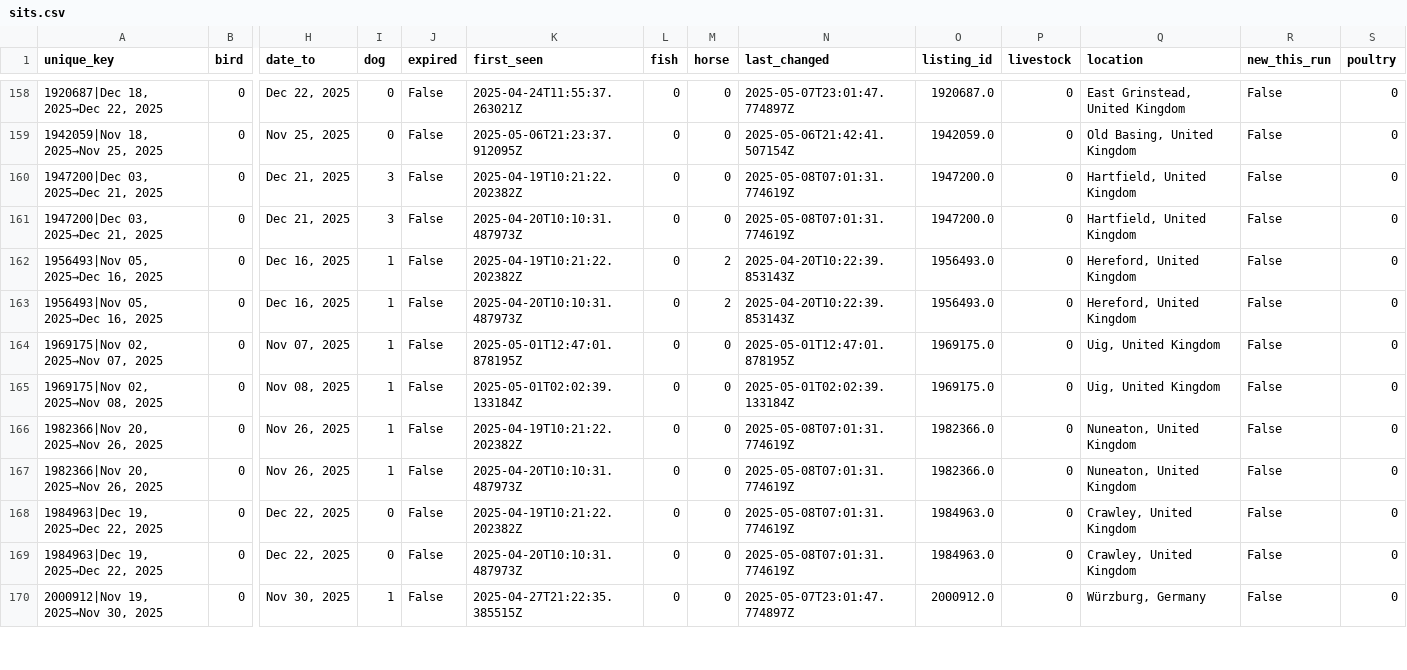
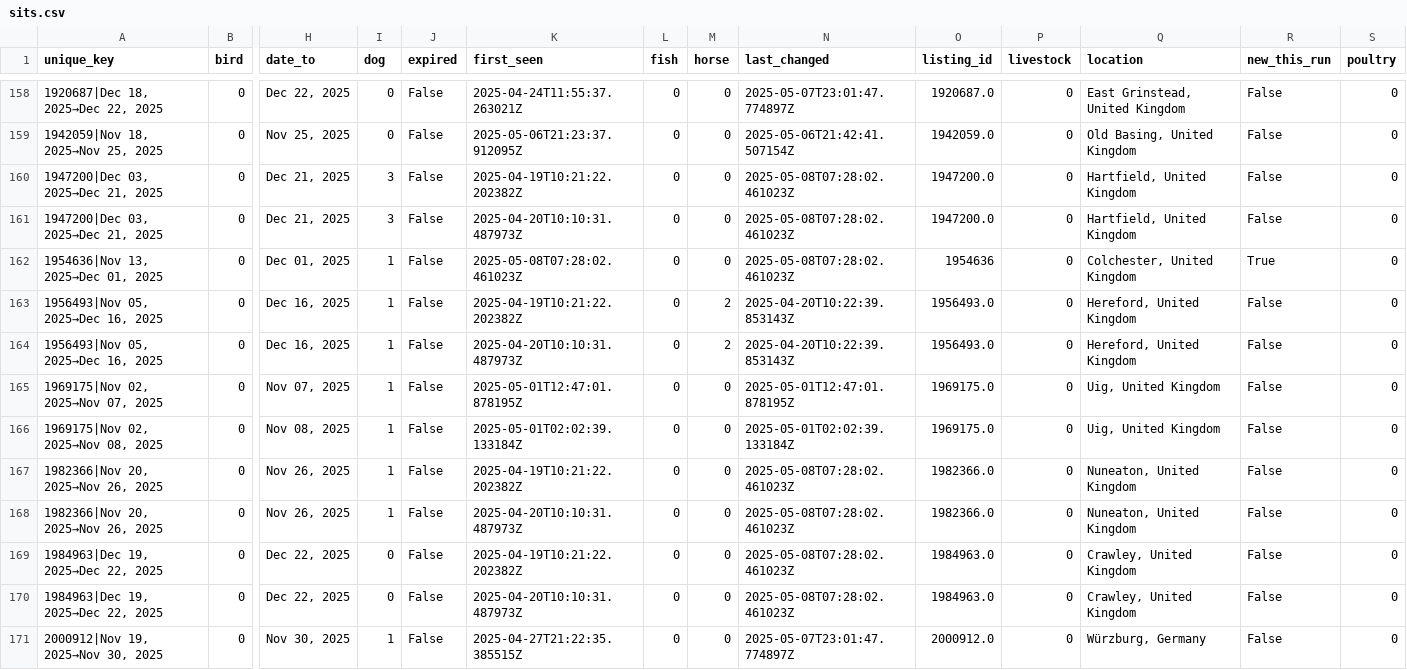
Before and after one commit to Owen-Graham/TrustHouseSittersAlerts, a CSV file: sits.csv, drawn as a sheet; only a part is shown, gaps mark what is left out; addresses are those after the commit; rows hold the shown columns only; the diff covers the shown part only; the diff names each change by its address in the sheet, - before the commit and + after, or states it on an @@ line.

```diff
--- a/sits.csv
+++ b/sits.csv
-N160:N161 (last_changed): 2025-05-08T07:01:31.774619Z
+N160:N161 (last_changed): 2025-05-08T07:28:02.461023Z
+row 162: 1954636|Nov 13, 2025→Dec 01, 2025 | 0 | Dec 01, 2025 | 1 | False | 2025-05-08T07:28:02.461023Z | 0 | 0 | 2025-05-08T07:28:02.461023Z | 1954636 | 0 | Colchester, United Kingdom | True | 0
-N167:N170 (last_changed): 2025-05-08T07:01:31.774619Z
+N167:N170 (last_changed): 2025-05-08T07:28:02.461023Z
```
Also changed, not shown: 161 edited cells elsewhere in this file, 1 other file.
